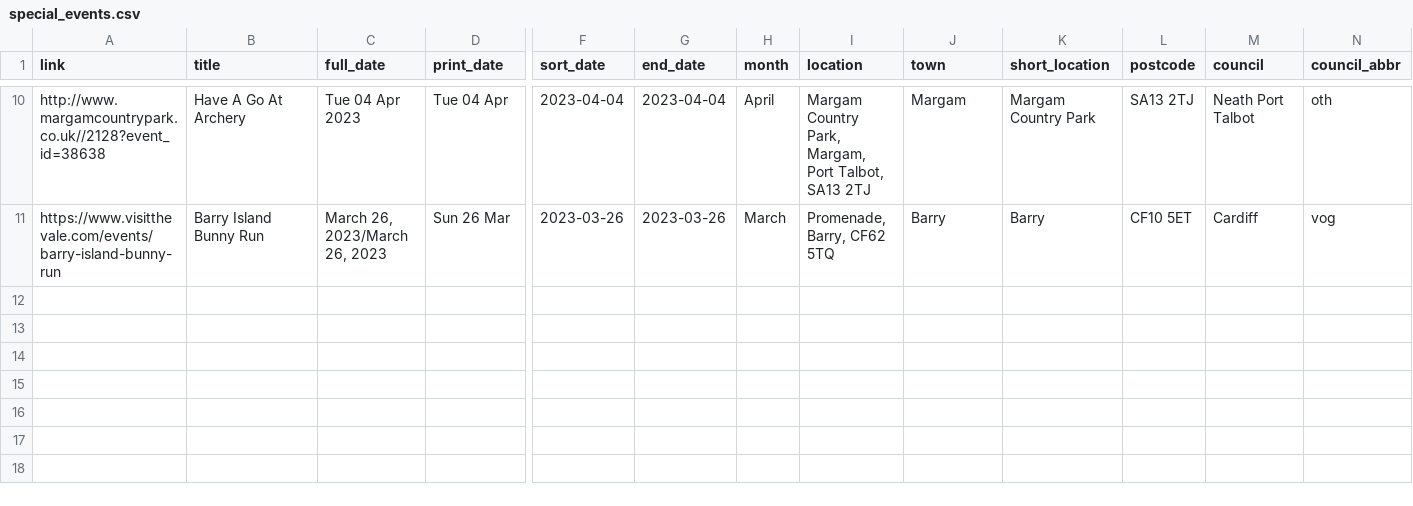
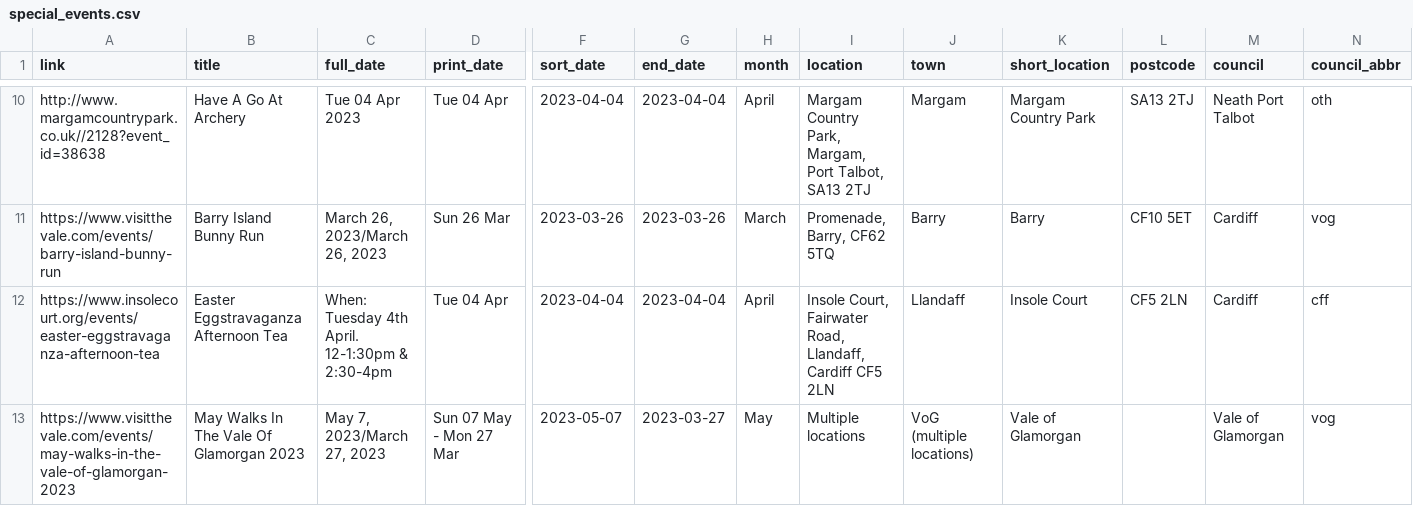
Before and after one commit to s-bramer/local_event_curator, a CSV file: special_events.csv, drawn as a sheet; only a part is shown, gaps mark what is left out; rows hold the shown columns only; the diff names each change by its address in the sheet, - before the commit and + after, or states it on an @@ line.

```diff
--- a/special_events.csv
+++ b/special_events.csv
+row 12: https://www.insolecourt.org/events/easter-eggstravaganza-afternoon-tea | Easter Eggstravaganza Afternoon Tea | When: Tuesday 4th April. 12-1:30pm & 2:30-4pm | Tue 04 Apr | 2023-04-04 | 2023-04-04 | April | Insole Court, Fairwater Road, Llandaff, Cardiff CF5 2LN | Llandaff | Insole Court | CF5 2LN | Cardiff | cff
+row 13: https://www.visitthevale.com/events/may-walks-in-the-vale-of-glamorgan-2023 | May Walks In The Vale Of Glamorgan 2023 | May 7, 2023/March 27, 2023 | Sun 07 May - Mon 27 Mar | 2023-05-07 | 2023-03-27 | May | Multiple locations | VoG (multiple locations) | Vale of Glamorgan |  | Vale of Glamorgan | vog
```
Also changed, not shown: addresses_db.csv, events_database.csv.
